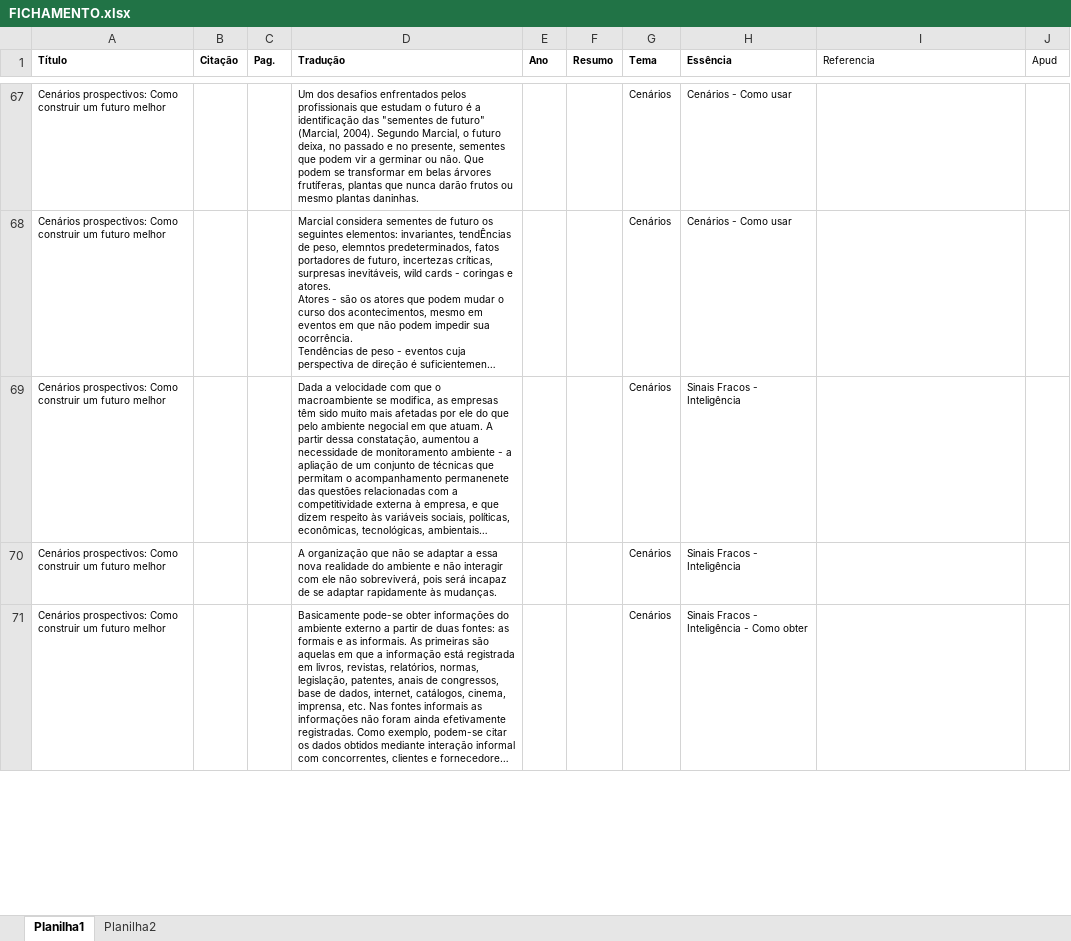
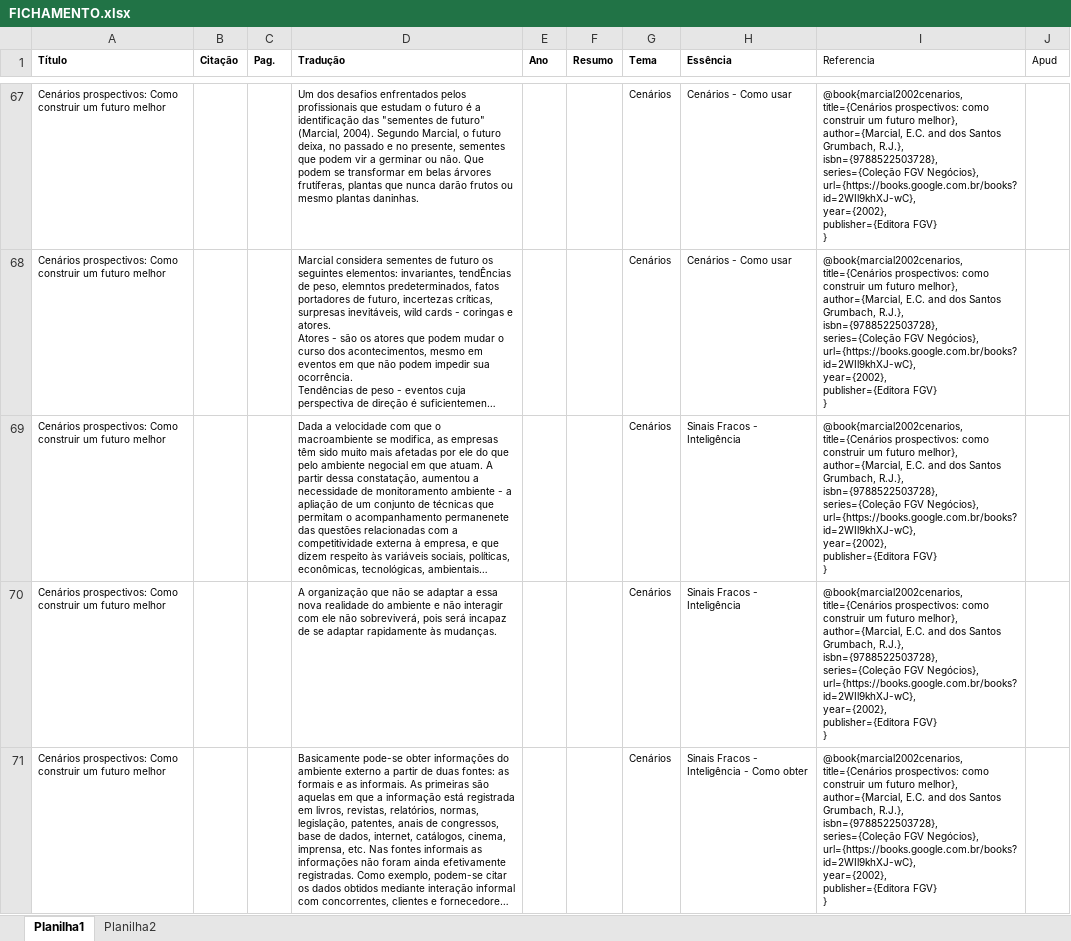
Before and after one commit to rodrigots83/mestr, an Excel workbook: FICHAMENTO.xlsx, sheet Planilha1, drawn as a sheet; only a part is shown, gaps mark what is left out; long unchanged cells end in …; values as stored, in another font and other column widths than the file's, no borders; ↵ is a line break in a cell; the diff covers the shown part only; the diff names each change by its address in the sheet, - before the commit and + after, or states it on an @@ line.

Commit message:
Terminada mais uma leitura para embasamento teórico e atualização do fichamento

```diff
--- a/FICHAMENTO.xlsx (sheet Planilha1)
+++ b/FICHAMENTO.xlsx (sheet Planilha1)
-I67:I71 (Referencia): (empty)
+I67:I71 (Referencia): @book{marcial2002cenarios, ↵ title={Cenários prospectivos: como construir um futuro melhor}, ↵ author={Marcial, E.C. and dos Santos Grumbach, R.J.}, ↵ isbn={9788522503728}, ↵ series={Coleção FGV Negócios}, ↵ url={https://books.google.com.br/books?id=2WIl9khXJ-wC}, ↵ year={2002}, ↵ publisher={Editora FGV} ↵ }
```
Also changed, not shown: 29 added rows and 65 edited cells elsewhere in this sheet, 4 other files.
